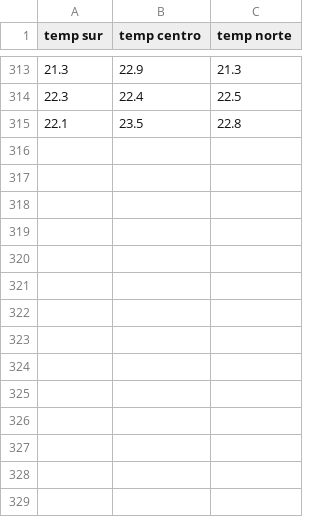
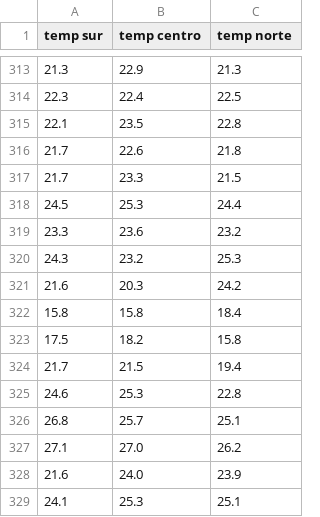
Before and after one commit to Repastero/GeoCOVID-19, a CSV file: data/2021-temperature.csv, drawn as a sheet; only a part is shown, gaps mark what is left out.

```diff
--- a/data/2021-temperature.csv
+++ b/data/2021-temperature.csv
@@ -315 +315,15 @@ temp sur;temp centro;temp norte
 22.1;23.5;22.8
+21.7;22.6;21.8
+21.7;23.3;21.5
+24.5;25.3;24.4
+23.3;23.6;23.2
+24.3;23.2;25.3
+21.6;20.3;24.2
+15.8;15.8;18.4
+17.5;18.2;15.8
+21.7;21.5;19.4
+24.6;25.3;22.8
+26.8;25.7;25.1
+27.1;27.0;26.2
+21.6;24.0;23.9
+24.1;25.3;25.1
```
Also changed, not shown: data/concordia/vac-schedule.csv, data/federal/vac-schedule.csv, 32 other files.
